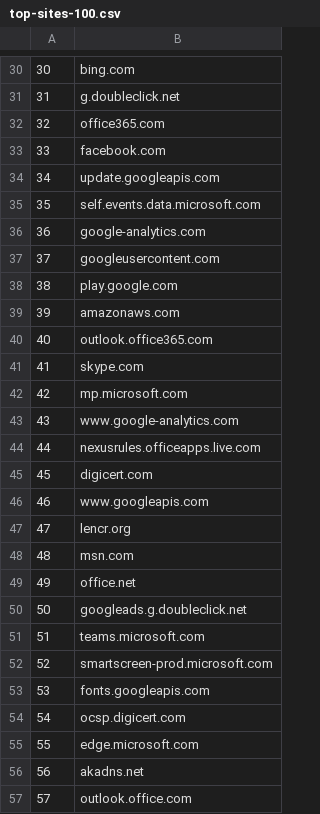
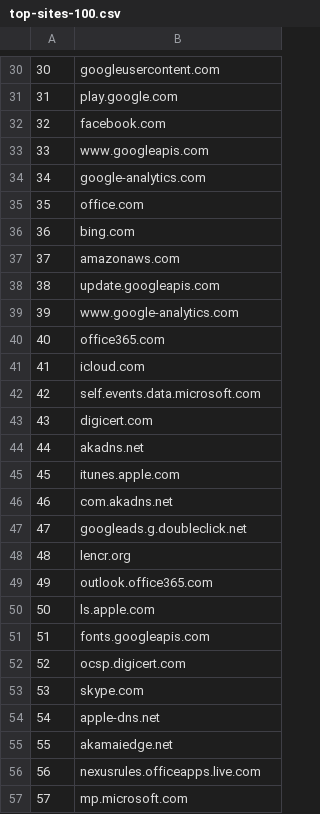
Before and after one commit to cjbarker/top-domains, a CSV file: top-recs/top-sites-100.csv, drawn as a sheet; only a part is shown, gaps mark what is left out; the diff covers the shown part only.

```diff
--- a/top-recs/top-sites-100.csv
+++ b/top-recs/top-sites-100.csv
@@ -30,28 +30,28 @@
-30,bing.com
-31,g.doubleclick.net
-32,office365.com
-33,facebook.com
-34,update.googleapis.com
-35,self.events.data.microsoft.com
-36,google-analytics.com
-37,googleusercontent.com
-38,play.google.com
-39,amazonaws.com
-40,outlook.office365.com
-41,skype.com
-42,mp.microsoft.com
-43,www.google-analytics.com
-44,nexusrules.officeapps.live.com
-45,digicert.com
-46,www.googleapis.com
-47,lencr.org
-48,msn.com
-49,office.net
-50,googleads.g.doubleclick.net
-51,teams.microsoft.com
-52,smartscreen-prod.microsoft.com
-53,fonts.googleapis.com
-54,ocsp.digicert.com
-55,edge.microsoft.com
-56,akadns.net
-57,outlook.office.com
+30,googleusercontent.com
+31,play.google.com
+32,facebook.com
+33,www.googleapis.com
+34,google-analytics.com
+35,office.com
+36,bing.com
+37,amazonaws.com
+38,update.googleapis.com
+39,www.google-analytics.com
+40,office365.com
+41,icloud.com
+42,self.events.data.microsoft.com
+43,digicert.com
+44,akadns.net
+45,itunes.apple.com
+46,com.akadns.net
+47,googleads.g.doubleclick.net
+48,lencr.org
+49,outlook.office365.com
+50,ls.apple.com
+51,fonts.googleapis.com
+52,ocsp.digicert.com
+53,skype.com
+54,apple-dns.net
+55,akamaiedge.net
+56,nexusrules.officeapps.live.com
+57,mp.microsoft.com
```
Also changed, not shown: 66 edited cells elsewhere in this file, top-recs/top-TLD-100.csv, top-recs/top-TLD-1000.csv, 5 other files.
